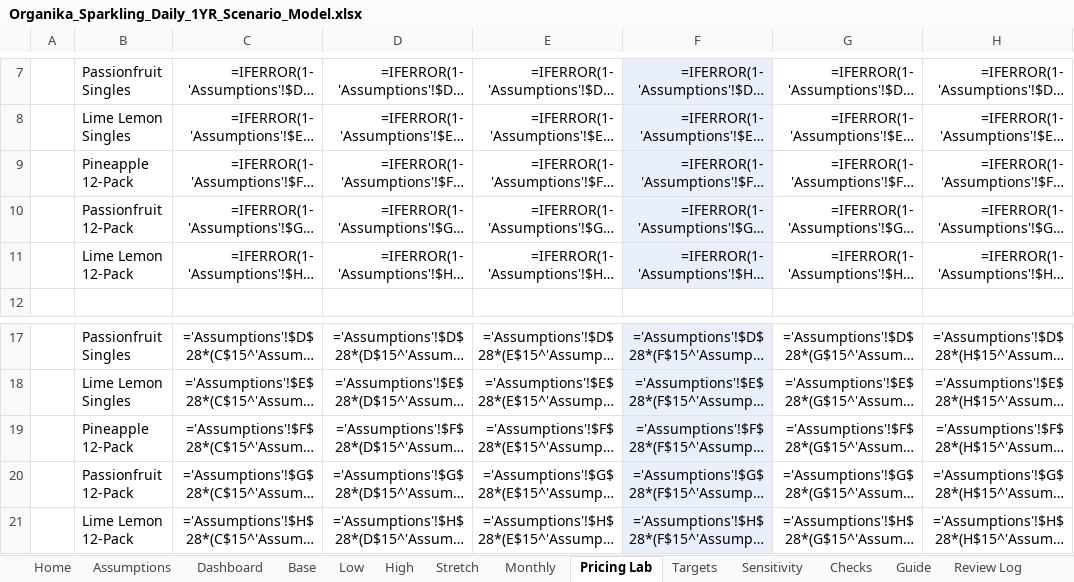
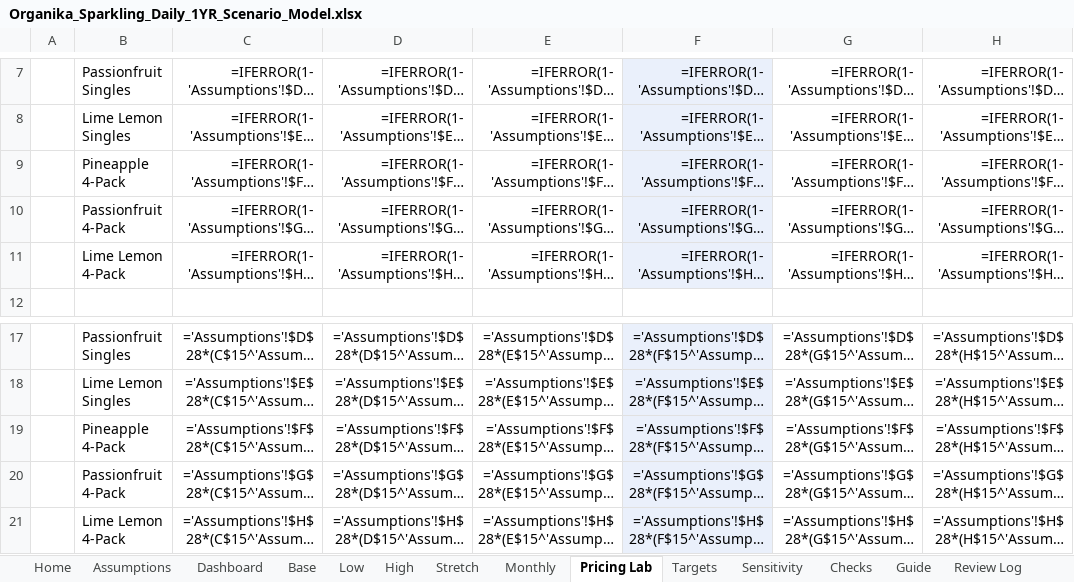
Before and after one commit to louisnto-cloud/my-first-project, an Excel workbook: Organika_Sparkling_Daily_1YR_Scenario_Model.xlsx, sheet Pricing Lab, drawn as a sheet; only a part is shown, gaps mark what is left out; long unchanged cells end in …; values as stored, in another font and other column widths than the file's, no borders; formulas without a stored value are shown as written; charts and pictures and conditional formats not drawn; the diff names each change by its address in the sheet, - before the commit and + after, or states it on an @@ line.

```diff
--- a/Organika_Sparkling_Daily_1YR_Scenario_Model.xlsx (sheet Pricing Lab)
+++ b/Organika_Sparkling_Daily_1YR_Scenario_Model.xlsx (sheet Pricing Lab)
-B9: Pineapple 12-Pack
+B9: Pineapple 4-Pack
-B10: Passionfruit 12-Pack
+B10: Passionfruit 4-Pack
-B11: Lime Lemon 12-Pack
+B11: Lime Lemon 4-Pack
-B19: Pineapple 12-Pack
+B19: Pineapple 4-Pack
-B20: Passionfruit 12-Pack
+B20: Passionfruit 4-Pack
-B21: Lime Lemon 12-Pack
+B21: Lime Lemon 4-Pack
```
Also changed, not shown: sheet Assumptions, sheet Cover, sheet Guide, sheet Low, sheet Base, sheet High, 1 more sheet, charts or pictures, 2 other files.
